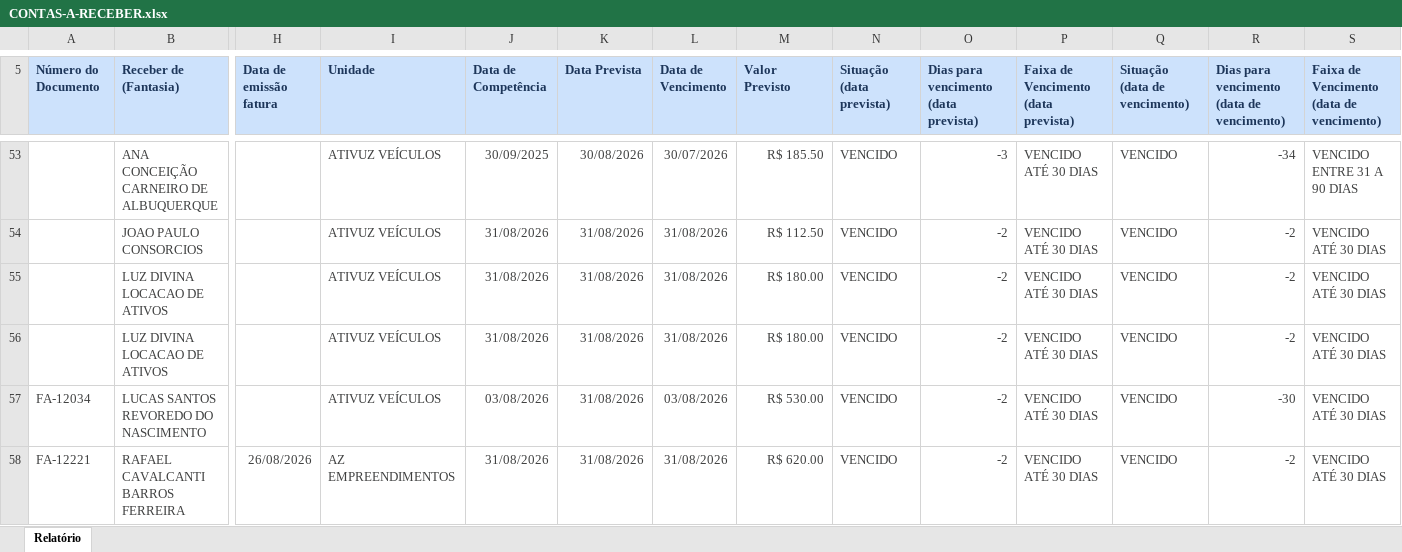
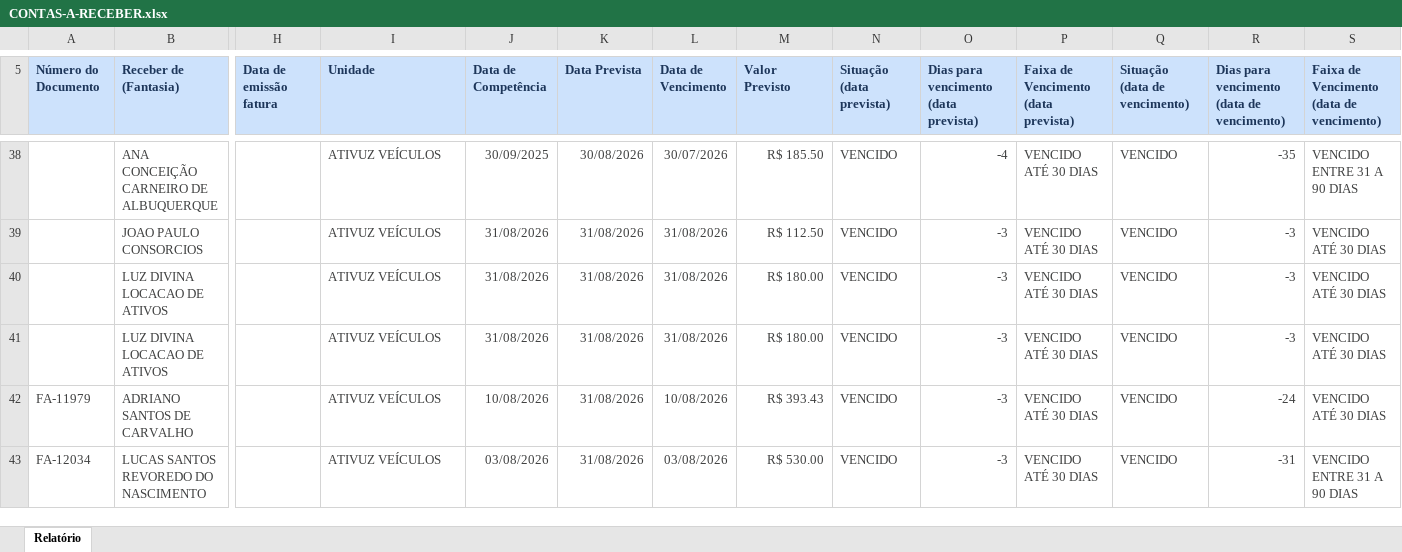
Before and after one commit to grupoativuz/Dashboard-Ativuz, an Excel workbook: planilhas/CONTAS-A-RECEBER.xlsx, sheet Relatório, drawn as a sheet; only a part is shown, gaps mark what is left out; values as stored, in another font and other column widths than the file's, no borders; removed rows and columns are numbered as before the commit, all else as after; rows hold the shown columns only; the diff covers the shown part only; the diff names each change by its address in the sheet, - before the commit and + after, or states it on an @@ line.

```diff
--- a/planilhas/CONTAS-A-RECEBER.xlsx (sheet Relatório)
+++ b/planilhas/CONTAS-A-RECEBER.xlsx (sheet Relatório)
-O38: -3
+O38: -4
-R38: -34
+R38: -35
-O39:O41: -2
+O39:O41: -3
-R39:R41: -2
+R39:R41: -3
+row 42: FA-11979 | ADRIANO SANTOS DE CARVALHO |  | ATIVUZ VEÍCULOS | 10/08/2026 | 31/08/2026 | 10/08/2026 | R$ 393.43 | VENCIDO | -3 | VENCIDO ATÉ 30 DIAS | VENCIDO | -24 | VENCIDO ATÉ 30 DIAS
-O43: -2
+O43: -3
-R43: -30
+R43: -31
-S43: VENCIDO ATÉ 30 DIAS
+S43: VENCIDO ENTRE 31 A 90 DIAS
-row 58: FA-12221 | RAFAEL CAVALCANTI BARROS FERREIRA | 26/08/2026 | AZ EMPREENDIMENTOS | 31/08/2026 | 31/08/2026 | 31/08/2026 | R$ 620.00 | VENCIDO | -2 | VENCIDO ATÉ 30 DIAS | VENCIDO | -2 | VENCIDO ATÉ 30 DIAS
```
Also changed, not shown: 23 removed rows and 93 edited cells elsewhere in this sheet.
